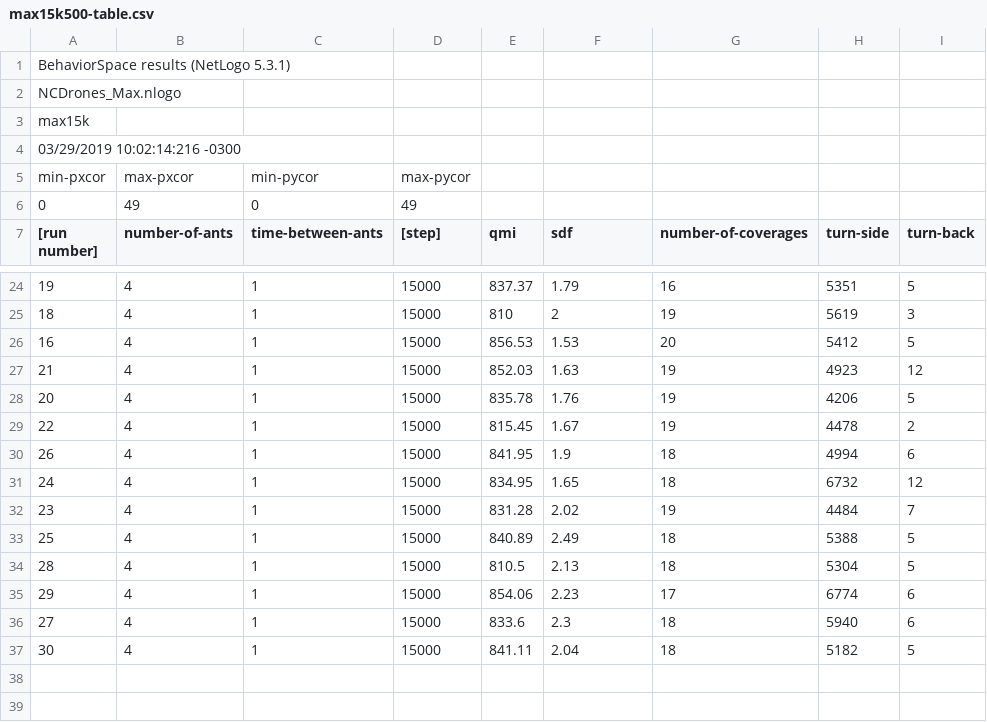
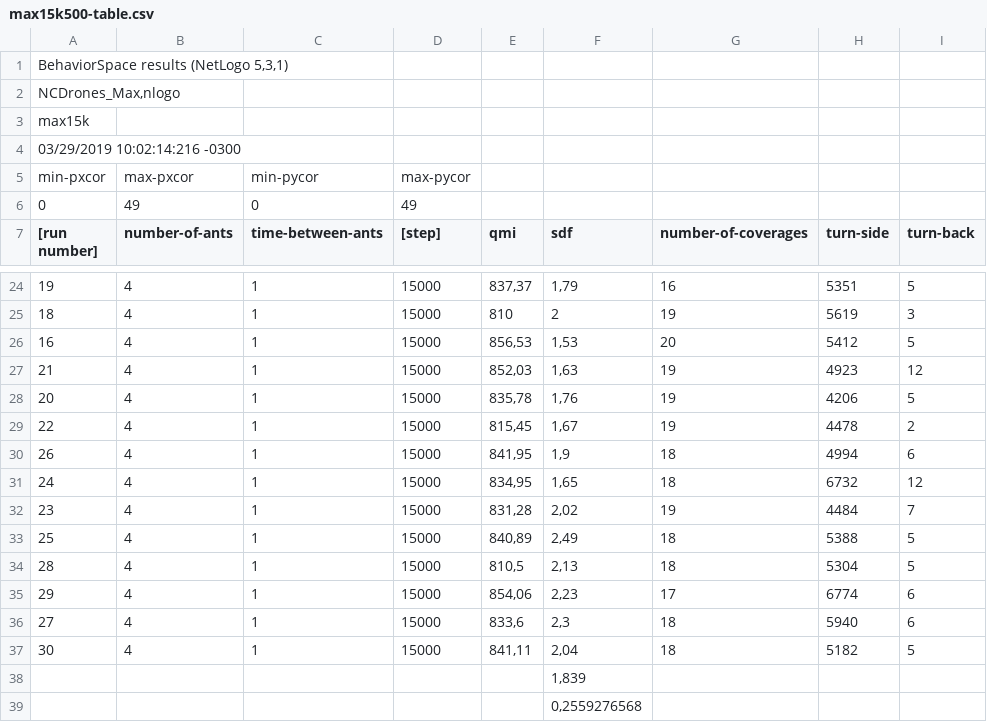
Before and after one commit to kriskappel/MultiagentPathPlanning_Drones, a CSV file: JINT/NCDrone_Max_Infrange/max15k500-table.csv, drawn as a sheet; only a part is shown, gaps mark what is left out; the diff covers the shown part only.

```diff
--- a/JINT/NCDrone_Max_Infrange/max15k500-table.csv
+++ b/JINT/NCDrone_Max_Infrange/max15k500-table.csv
@@ -1,2 +1,2 @@
-"BehaviorSpace results (NetLogo 5.3.1)"
-"NCDrones_Max.nlogo"
+"BehaviorSpace results (NetLogo 5,3,1)",,,,,,,,
+"NCDrones_Max,nlogo",,,,,,,,
@@ -24 +24 @@
-"19","4","1","15000","837.37","1.79","16","5351","5"
+19,4,1,15000,"837,37","1,79",16,5351,5
@@ -26,12 +26,14 @@
-"16","4","1","15000","856.53","1.53","20","5412","5"
-"21","4","1","15000","852.03","1.63","19","4923","12"
-"20","4","1","15000","835.78","1.76","19","4206","5"
-"22","4","1","15000","815.45","1.67","19","4478","2"
-"26","4","1","15000","841.95","1.9","18","4994","6"
-"24","4","1","15000","834.95","1.65","18","6732","12"
-"23","4","1","15000","831.28","2.02","19","4484","7"
-"25","4","1","15000","840.89","2.49","18","5388","5"
-"28","4","1","15000","810.5","2.13","18","5304","5"
-"29","4","1","15000","854.06","2.23","17","6774","6"
-"27","4","1","15000","833.6","2.3","18","5940","6"
-"30","4","1","15000","841.11","2.04","18","5182","5"
+16,4,1,15000,"856,53","1,53",20,5412,5
+21,4,1,15000,"852,03","1,63",19,4923,12
+20,4,1,15000,"835,78","1,76",19,4206,5
+22,4,1,15000,"815,45","1,67",19,4478,2
+26,4,1,15000,"841,95","1,9",18,4994,6
+24,4,1,15000,"834,95","1,65",18,6732,12
+23,4,1,15000,"831,28","2,02",19,4484,7
+25,4,1,15000,"840,89","2,49",18,5388,5
+28,4,1,15000,"810,5","2,13",18,5304,5
+29,4,1,15000,"854,06","2,23",17,6774,6
+27,4,1,15000,"833,6","2,3",18,5940,6
+30,4,1,15000,"841,11","2,04",18,5182,5
+,,,,,"1,839",,,
+,,,,,"0,2559276568",,,
```
Also changed, not shown: 32 edited cells elsewhere in this file, JINT/NCDrone_Max_Infrange/max10k1k-table.csv, JINT/NCDrone_Max_Infrange/max10k500-table.csv, 30 other files.
